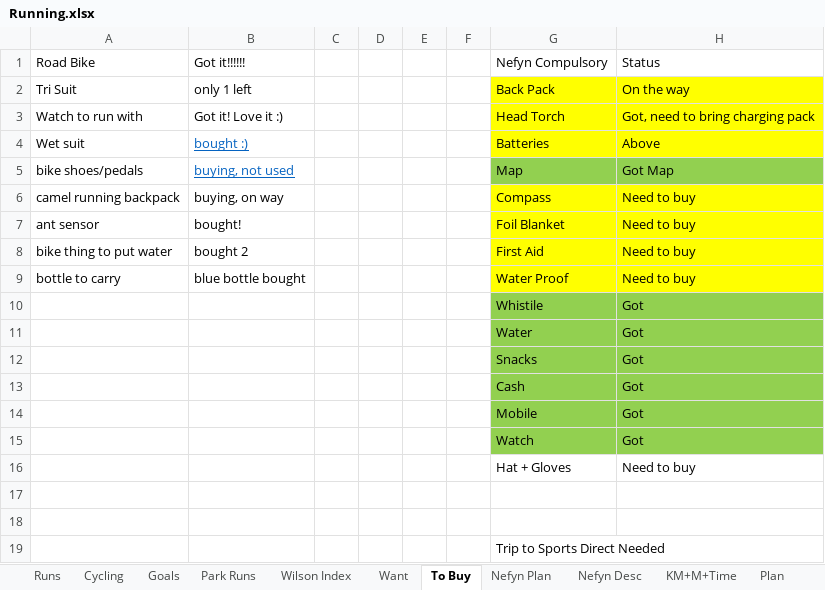
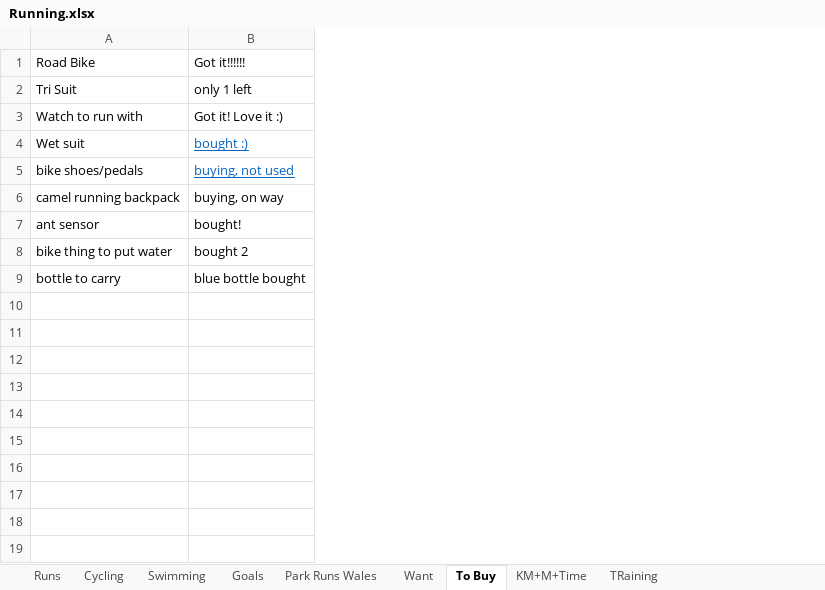
Before and after one commit to Antonio-John/running, an Excel workbook: data/raw/Running.xlsx, sheet To Buy, drawn as a sheet; values as stored, in another font and other column widths than the file's, no borders; the diff names each change by its address in the sheet, - before the commit and + after, or states it on an @@ line.

```diff
--- a/data/raw/Running.xlsx (sheet To Buy)
+++ b/data/raw/Running.xlsx (sheet To Buy)
-sheet tab: Plan
+sheet tab: TRaining
-sheet tab: Park Runs
-sheet tab: Wilson Index
-sheet tab: Nefyn Plan
-sheet tab: Nefyn Desc
+sheet tab: Swimming
+sheet tab: Park Runs Wales
-column C, empty
-column D, empty
-column E, empty
-column F, empty
-column G, rows 1-9: Nefyn Compulsory | Back Pack | Head Torch | Batteries | Map | Compass | Foil Blanket | First Aid | Water Proof
-column H, rows 1-9: Status | On the way | Got, need to bring charging pack | Above | Got Map | Need to buy | Need to buy | Need to buy | Need to buy
-row 10:  |  |  |  |  |  | Whistile | Got
-row 11:  |  |  |  |  |  | Water | Got
-row 12:  |  |  |  |  |  | Snacks | Got
-row 13:  |  |  |  |  |  | Cash | Got
-row 14:  |  |  |  |  |  | Mobile | Got
-row 15:  |  |  |  |  |  | Watch | Got
-row 16:  |  |  |  |  |  | Hat + Gloves | Need to buy
-row 17: (empty)
-row 18: (empty)
-row 19:  |  |  |  |  |  | Trip to Sports Direct Needed
```
Also changed, not shown: sheet Cycling, sheet Runs, sheet Want, sheet Goals, sheet TRaining.
